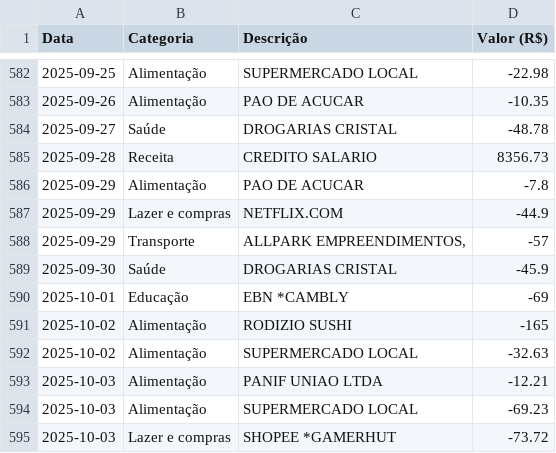
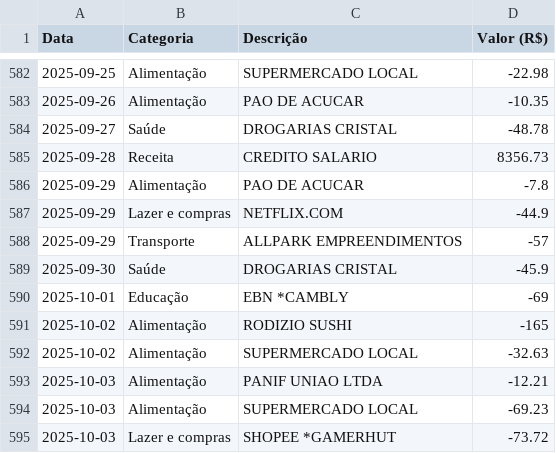
Before and after one commit to matwerner/fgv-lp, a CSV file: 2026_2/aulas/Semana 3 - Qualidade de Software/10_transacoes.csv, drawn as a sheet; only a part is shown, gaps mark what is left out.

Commit message:
2026_2: Aula 9 - Fix

```diff
--- a/2026_2/aulas/Semana 3 - Qualidade de Software/10_transacoes.csv
+++ b/2026_2/aulas/Semana 3 - Qualidade de Software/10_transacoes.csv
@@ -587,3 +587,3 @@
 2025-09-29,Lazer e compras,NETFLIX.COM,-44.9
-2025-09-29,Transporte,"ALLPARK EMPREENDIMENTOS,",-57
+2025-09-29,Transporte,ALLPARK EMPREENDIMENTOS,-57
 2025-09-30,Saúde,DROGARIAS CRISTAL,-45.9
```
